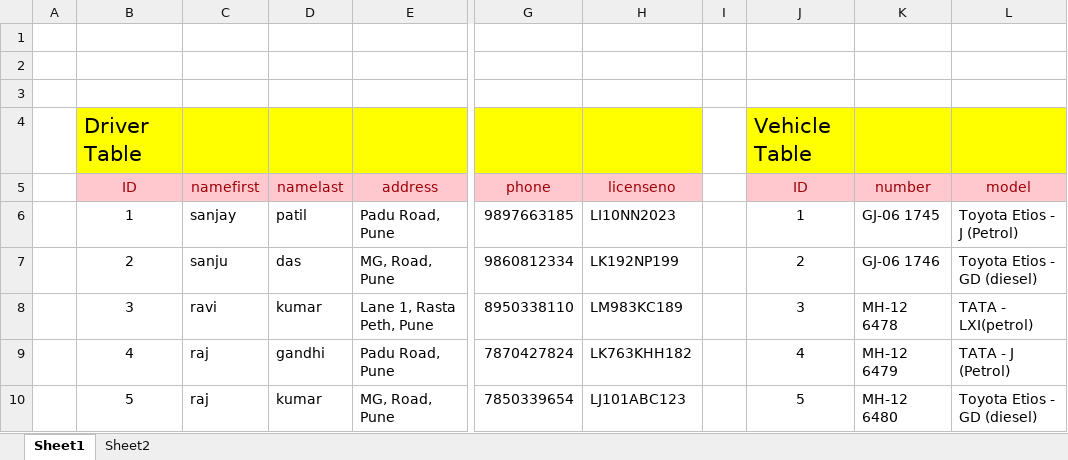
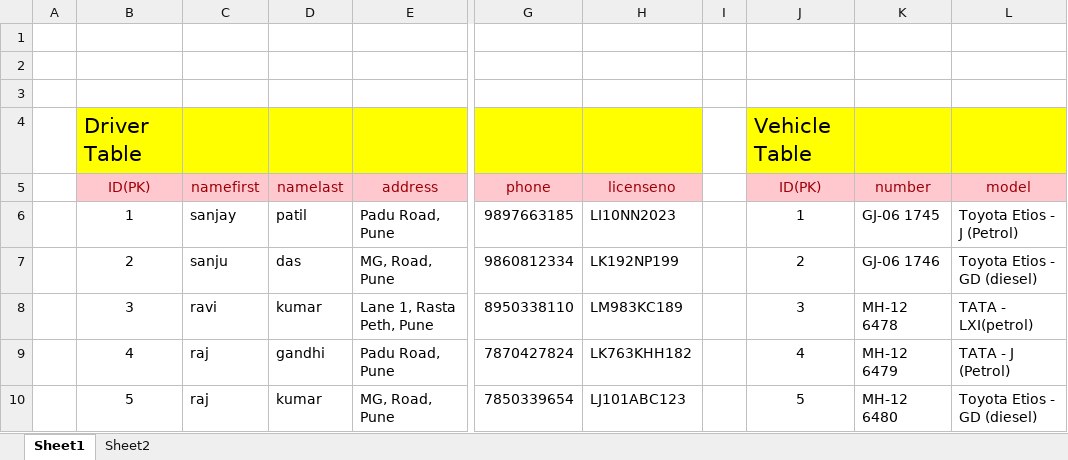
Before and after one commit to SaleelAssignment/assignment, an Excel workbook: ERP, STUDENT, and CAB Databases/CAB/infoway_cab.xlsx, sheet Sheet1, drawn as a sheet; only a part is shown, gaps mark what is left out; values as stored, in another font and other column widths than the file's, no borders; the diff names each change by its address in the sheet, - before the commit and + after, or states it on an @@ line.

```diff
--- a/ERP, STUDENT, and CAB Databases/CAB/infoway_cab.xlsx (sheet Sheet1)
+++ b/ERP, STUDENT, and CAB Databases/CAB/infoway_cab.xlsx (sheet Sheet1)
-B5: ID
+B5: ID(PK)
-J5: ID
+J5: ID(PK)
```
Also changed, not shown: sheet Sheet2, 1 other file.
